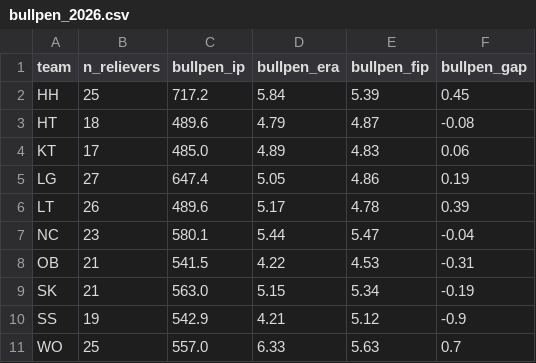
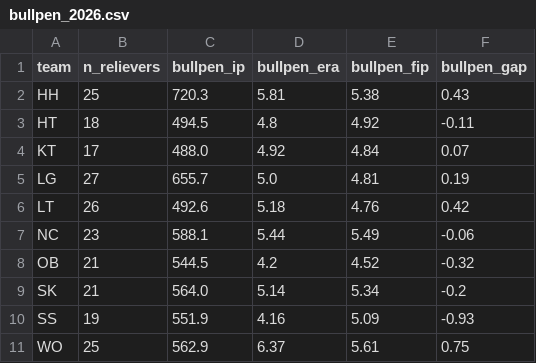
Before and after one commit to WOOJEONGRYEOL/kbo-forecast, a CSV file: data/bullpen_2026.csv, drawn as a sheet.

```diff
--- a/data/bullpen_2026.csv
+++ b/data/bullpen_2026.csv
@@ -1,11 +1,11 @@
 team,n_relievers,bullpen_ip,bullpen_era,bullpen_fip,bullpen_gap
-HH,25,717.2,5.84,5.39,0.45
-HT,18,489.6,4.79,4.87,-0.08
-KT,17,485.0,4.89,4.83,0.06
-LG,27,647.4,5.05,4.86,0.19
-LT,26,489.6,5.17,4.78,0.39
-NC,23,580.1,5.44,5.47,-0.04
-OB,21,541.5,4.22,4.53,-0.31
-SK,21,563.0,5.15,5.34,-0.19
-SS,19,542.9,4.21,5.12,-0.9
-WO,25,557.0,6.33,5.63,0.7
+HH,25,720.3,5.81,5.38,0.43
+HT,18,494.5,4.8,4.92,-0.11
+KT,17,488.0,4.92,4.84,0.07
+LG,27,655.7,5.0,4.81,0.19
+LT,26,492.6,5.18,4.76,0.42
+NC,23,588.1,5.44,5.49,-0.06
+OB,21,544.5,4.2,4.52,-0.32
+SK,21,564.0,5.14,5.34,-0.2
+SS,19,551.9,4.16,5.09,-0.93
+WO,25,562.9,6.37,5.61,0.75
```
Also changed, not shown: data/history_pitchers.csv, data/statiz_batters_2026.csv, 4 other files.
